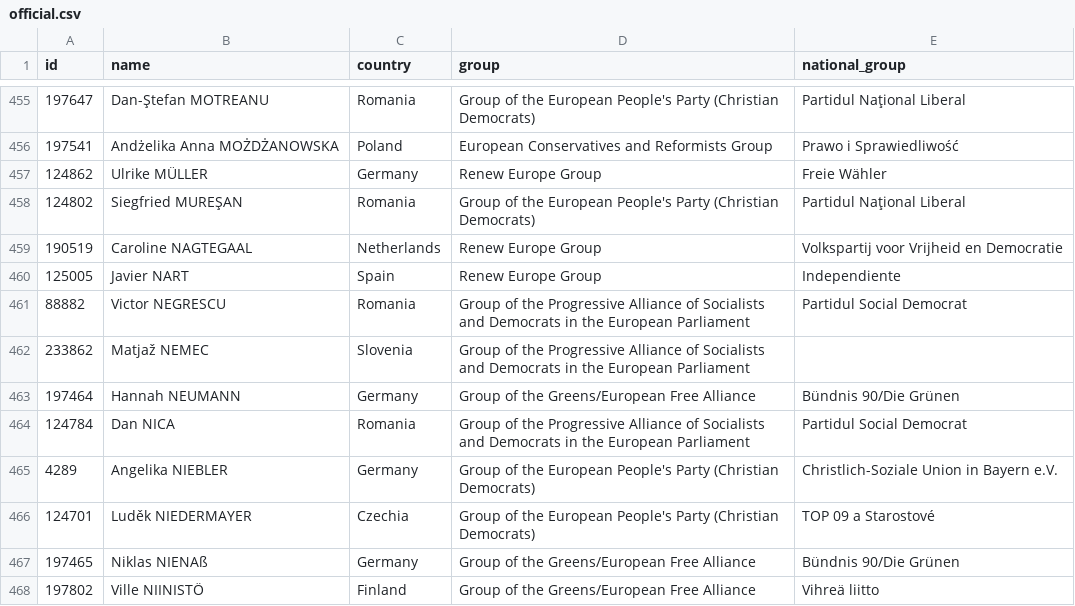
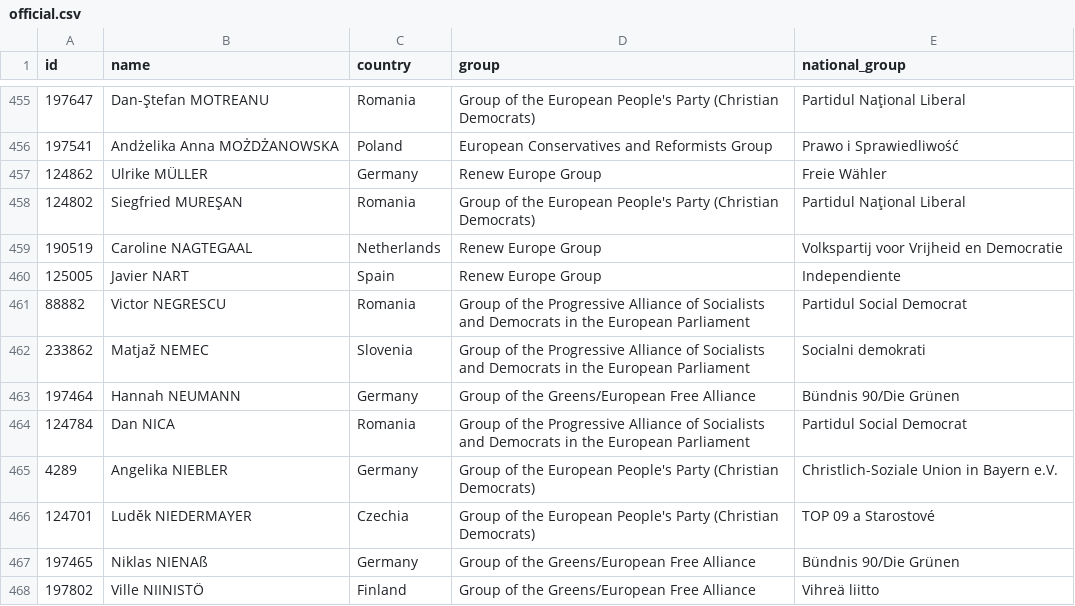
Before and after one commit to every-politician-scrapers/european-parliament, a CSV file: data/official.csv, drawn as a sheet; only a part is shown, gaps mark what is left out.

```diff
--- a/data/official.csv
+++ b/data/official.csv
@@ -461,3 +461,3 @@ id,name,country,group,national_group
 88882,Victor NEGRESCU,Romania,Group of the Progressive Alliance of Socialists and Democrats in the European Parliament,Partidul Social Democrat
-233862,Matjaž NEMEC,Slovenia,Group of the Progressive Alliance of Socialists and Democrats in the European Parliament,""
+233862,Matjaž NEMEC,Slovenia,Group of the Progressive Alliance of Socialists and Democrats in the European Parliament,Socialni demokrati
 197464,Hannah NEUMANN,Germany,Group of the Greens/European Free Alliance,Bündnis 90/Die Grünen
```
